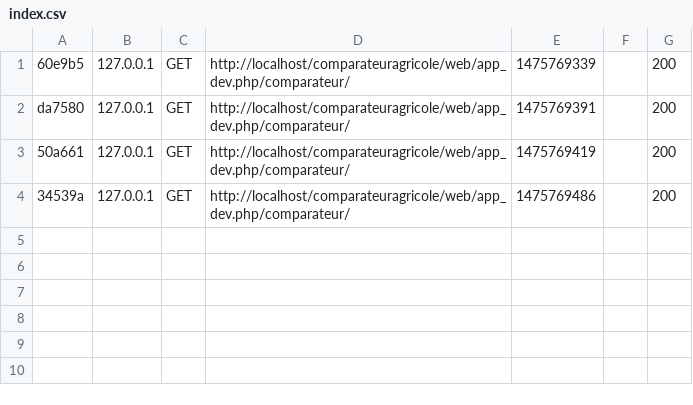
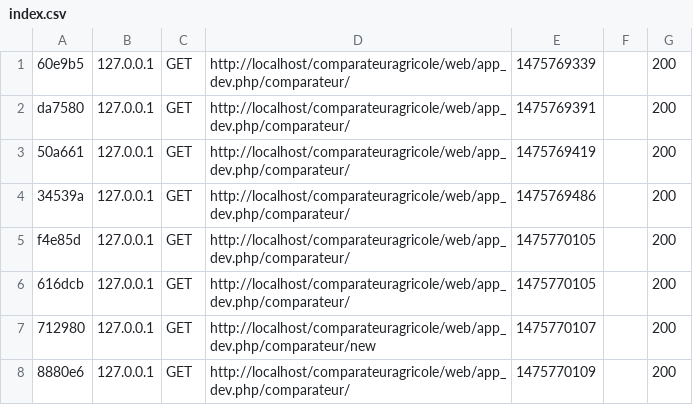
Before and after one commit to Aylarius/comparateuragricole, a CSV file: app/cache/dev/profiler/index.csv, drawn as a sheet.

```diff
--- a/app/cache/dev/profiler/index.csv
+++ b/app/cache/dev/profiler/index.csv
@@ -4 +4,5 @@ da7580,127.0.0.1,GET,http://localhost/comparateuragricole/web/app_dev.php/compar
 34539a,127.0.0.1,GET,http://localhost/comparateuragricole/web/app_dev.php/comparateur/,1475769486,,200
+f4e85d,127.0.0.1,GET,http://localhost/comparateuragricole/web/app_dev.php/comparateur/,1475770105,,200
+616dcb,127.0.0.1,GET,http://localhost/comparateuragricole/web/app_dev.php/comparateur/,1475770105,,200
+712980,127.0.0.1,GET,http://localhost/comparateuragricole/web/app_dev.php/comparateur/new,1475770107,,200
+8880e6,127.0.0.1,GET,http://localhost/comparateuragricole/web/app_dev.php/comparateur/,1475770109,,200
```
Also changed, not shown: 1 other file.
